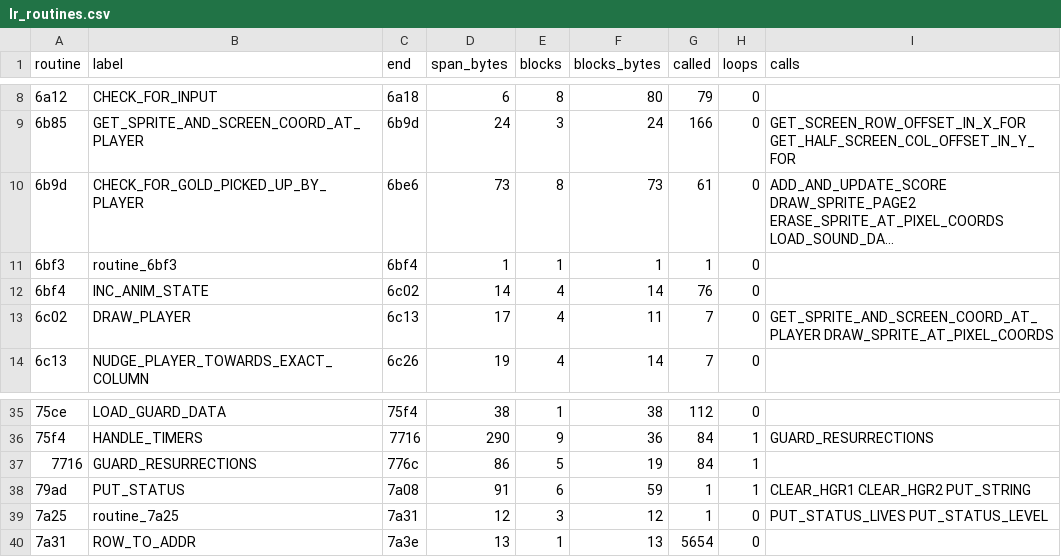
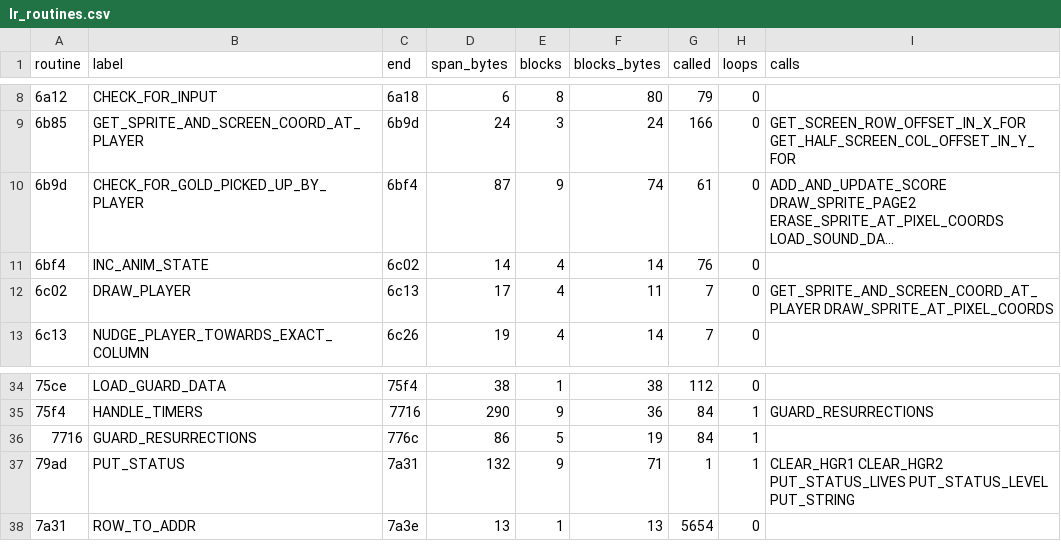
Before and after one commit to fschuhi/papple2, a CSV file: docs/reports/lr_basic_blocks_analysis/lr_routines.csv, drawn as a sheet; only a part is shown, gaps mark what is left out; long unchanged cells end in …; removed rows and columns are numbered as before the commit, all else as after; the diff names each change by its address in the sheet, - before the commit and + after, or states it on an @@ line.

```diff
--- a/docs/reports/lr_basic_blocks_analysis/lr_routines.csv
+++ b/docs/reports/lr_basic_blocks_analysis/lr_routines.csv
-C10 (end): 6be6
+C10 (end): 6bf4
-D10 (span_bytes): 73
+D10 (span_bytes): 87
-E10 (blocks): 8
+E10 (blocks): 9
-F10 (blocks_bytes): 73
+F10 (blocks_bytes): 74
-row 11: 6bf3 | routine_6bf3 | 6bf4 | 1 | 1 | 1 | 1 | 0
-C37 (end): 7a08
+C37 (end): 7a31
-D37 (span_bytes): 91
+D37 (span_bytes): 132
-E37 (blocks): 6
+E37 (blocks): 9
-F37 (blocks_bytes): 59
+F37 (blocks_bytes): 71
-I37 (calls): CLEAR_HGR1 CLEAR_HGR2 PUT_STRING
+I37 (calls): CLEAR_HGR1 CLEAR_HGR2 PUT_STATUS_LIVES PUT_STATUS_LEVEL PUT_STRING
-row 39: 7a25 | routine_7a25 | 7a31 | 12 | 3 | 12 | 1 | 0 | PUT_STATUS_LIVES PUT_STATUS_LEVEL
```
Also changed, not shown: docs/reports/lr_basic_blocks_analysis/lr_listing.tsv, 4 other files.
